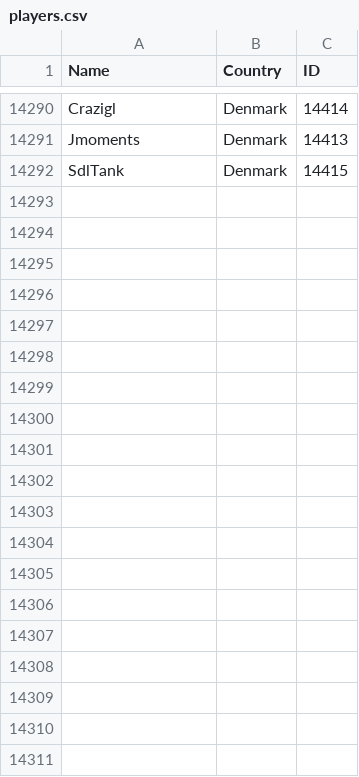
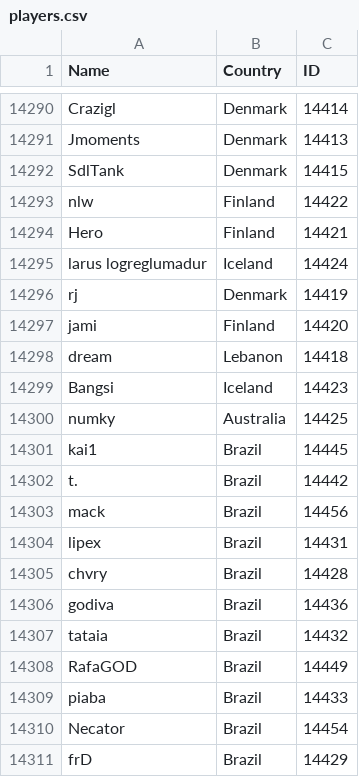
Before and after one commit to Liam-F/HLTV-Scraper, a CSV file: csv/players.csv, drawn as a sheet; only a part is shown, gaps mark what is left out; the diff covers the shown part only; the diff names each change by its address in the sheet, - before the commit and + after, or states it on an @@ line.

```diff
--- a/csv/players.csv
+++ b/csv/players.csv
+row 14293: nlw | Finland | 14422
+row 14294: Hero | Finland | 14421
+row 14295: larus logreglumadur | Iceland | 14424
+row 14296: rj | Denmark | 14419
+row 14297: jami | Finland | 14420
+row 14298: dream | Lebanon | 14418
+row 14299: Bangsi | Iceland | 14423
+row 14300: numky | Australia | 14425
+row 14301: kai1 | Brazil | 14445
+row 14302: t. | Brazil | 14442
+row 14303: mack | Brazil | 14456
+row 14304: lipex | Brazil | 14431
+row 14305: chvry | Brazil | 14428
+row 14306: godiva | Brazil | 14436
+row 14307: tataia | Brazil | 14432
+row 14308: RafaGOD | Brazil | 14449
+row 14309: piaba | Brazil | 14433
+row 14310: Necator | Brazil | 14454
+row 14311: frD | Brazil | 14429
```
Also changed, not shown: 29 added rows elsewhere in this file, csv/eventIDs.csv, csv/teams.csv, 4 other files.
